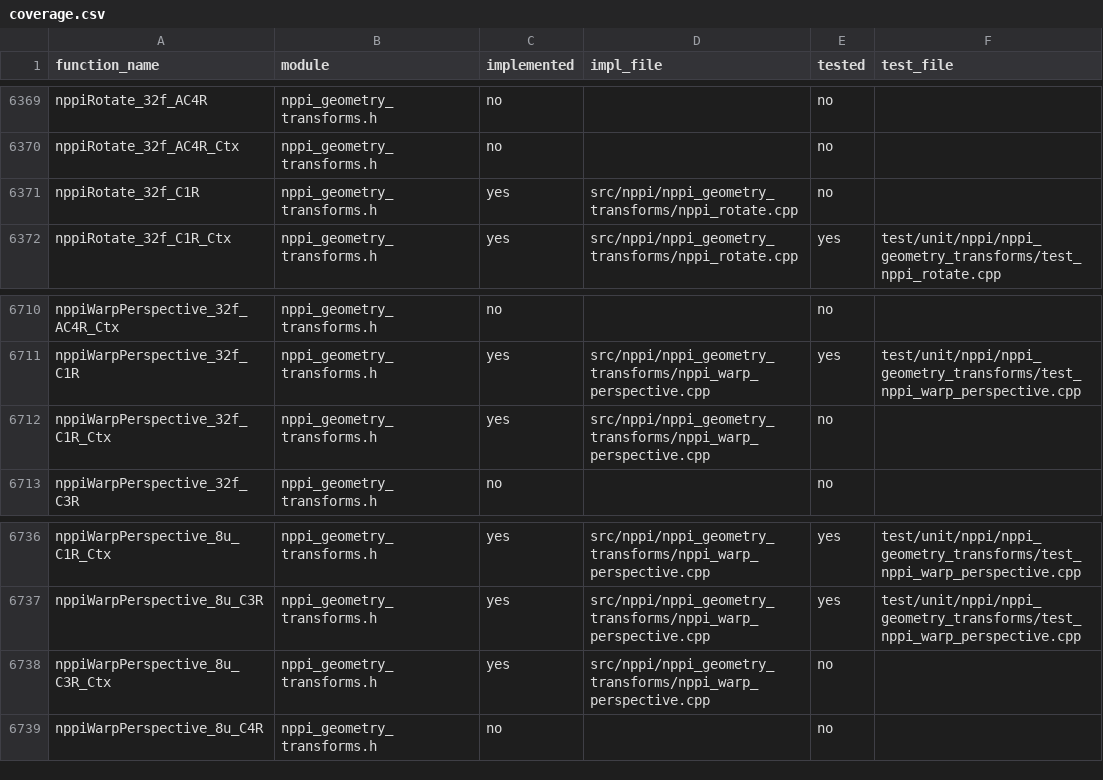
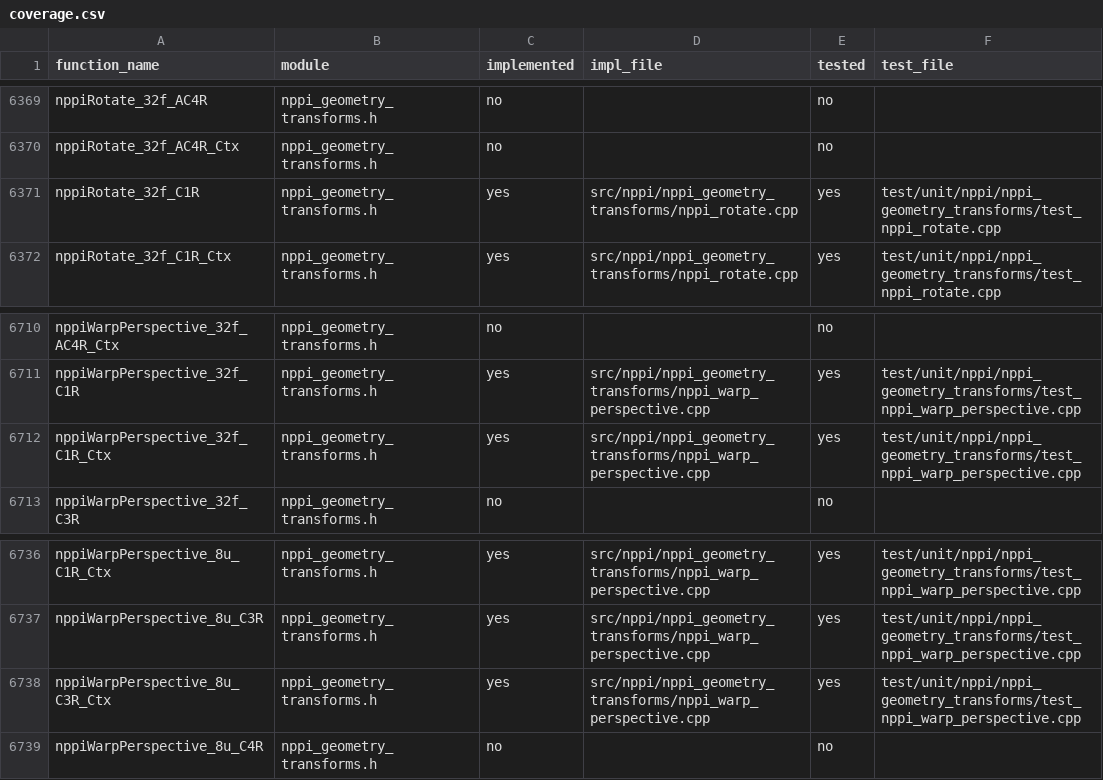
Before and after one commit to CompilerFans/npp, a CSV file: api_analysis/coverage.csv, drawn as a sheet; only a part is shown, gaps mark what is left out; the diff covers the shown part only.

```diff
--- a/api_analysis/coverage.csv
+++ b/api_analysis/coverage.csv
@@ -6370,3 +6370,3 @@ nppiRotate_32f_AC4R,nppi_geometry_transforms.h,no,,no,
 nppiRotate_32f_AC4R_Ctx,nppi_geometry_transforms.h,no,,no,
-nppiRotate_32f_C1R,nppi_geometry_transforms.h,yes,src/nppi/nppi_geometry_transforms/nppi_rotate.cpp,no,
+nppiRotate_32f_C1R,nppi_geometry_transforms.h,yes,src/nppi/nppi_geometry_transforms/nppi_rotate.cpp,yes,test/unit/nppi/nppi_geometry_transforms/test_nppi_rotate.cpp
 nppiRotate_32f_C1R_Ctx,nppi_geometry_transforms.h,yes,src/nppi/nppi_geometry_transforms/nppi_rotate.cpp,yes,test/unit/nppi/nppi_geometry_transforms/test_nppi_rotate.cpp
@@ -6711,3 +6711,3 @@ nppiWarpPerspective_32f_AC4R_Ctx,nppi_geometry_transforms.h,no,,no,
 nppiWarpPerspective_32f_C1R,nppi_geometry_transforms.h,yes,src/nppi/nppi_geometry_transforms/nppi_warp_perspective.cpp,yes,test/unit/nppi/nppi_geometry_transforms/test_nppi_warp_perspective.cpp
-nppiWarpPerspective_32f_C1R_Ctx,nppi_geometry_transforms.h,yes,src/nppi/nppi_geometry_transforms/nppi_warp_perspective.cpp,no,
+nppiWarpPerspective_32f_C1R_Ctx,nppi_geometry_transforms.h,yes,src/nppi/nppi_geometry_transforms/nppi_warp_perspective.cpp,yes,test/unit/nppi/nppi_geometry_transforms/test_nppi_warp_perspective.cpp
 nppiWarpPerspective_32f_C3R,nppi_geometry_transforms.h,no,,no,
@@ -6737,3 +6737,3 @@ nppiWarpPerspective_8u_C1R_Ctx,nppi_geometry_transforms.h,yes,src/nppi/nppi_geom
 nppiWarpPerspective_8u_C3R,nppi_geometry_transforms.h,yes,src/nppi/nppi_geometry_transforms/nppi_warp_perspective.cpp,yes,test/unit/nppi/nppi_geometry_transforms/test_nppi_warp_perspective.cpp
-nppiWarpPerspective_8u_C3R_Ctx,nppi_geometry_transforms.h,yes,src/nppi/nppi_geometry_transforms/nppi_warp_perspective.cpp,no,
+nppiWarpPerspective_8u_C3R_Ctx,nppi_geometry_transforms.h,yes,src/nppi/nppi_geometry_transforms/nppi_warp_perspective.cpp,yes,test/unit/nppi/nppi_geometry_transforms/test_nppi_warp_perspective.cpp
 nppiWarpPerspective_8u_C4R,nppi_geometry_transforms.h,no,,no,
```
Also changed, not shown: 16 edited cells elsewhere in this file, 6 other files.
